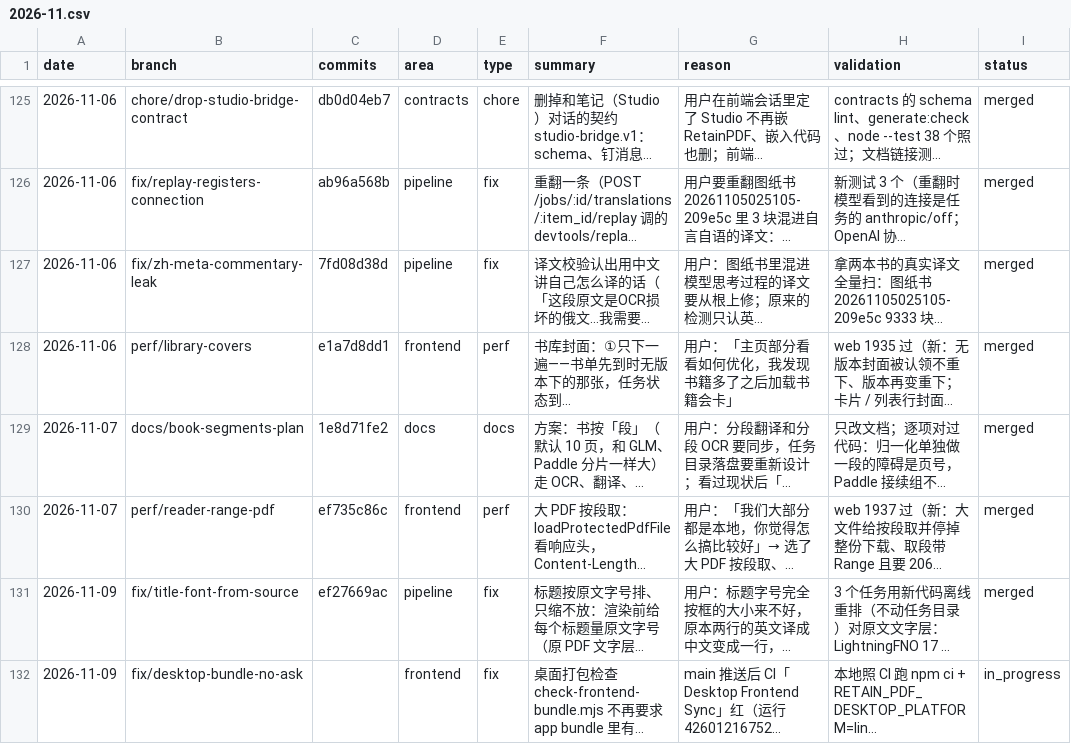
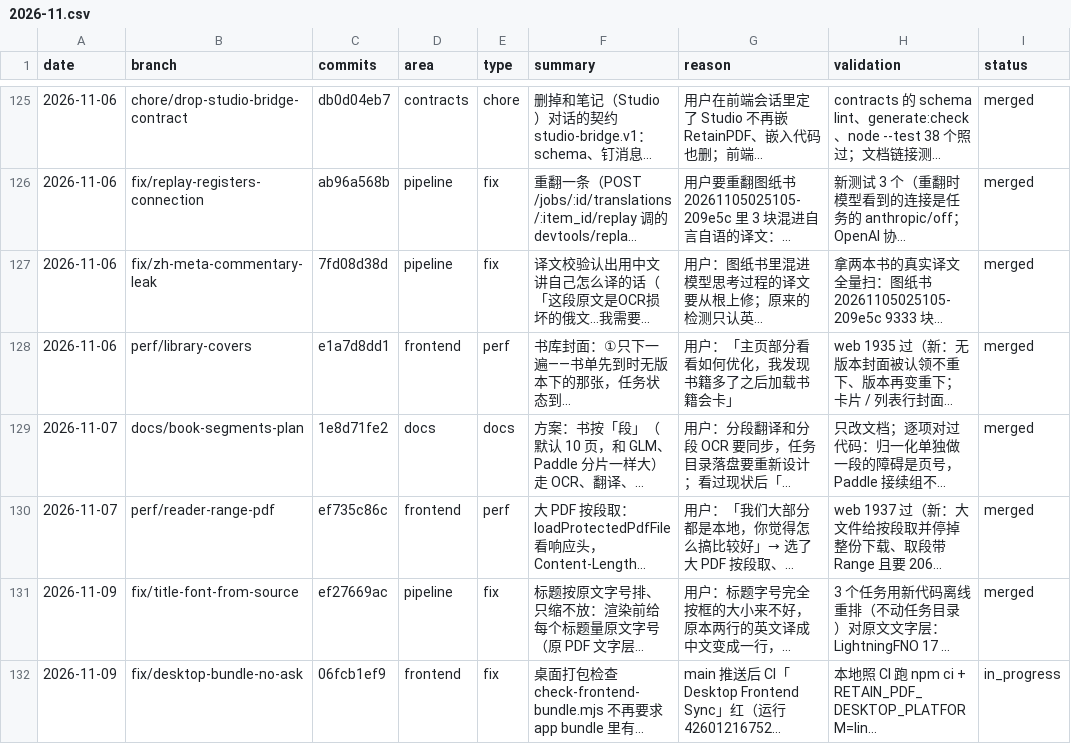
Before and after one commit to wxyhgk/retain-pdf, a CSV file: docs/ops/devlog/2026-11.csv, drawn as a sheet; only a part is shown, gaps mark what is left out; long unchanged cells end in …; the diff names each change by its address in the sheet, - before the commit and + after, or states it on an @@ line.

```diff
--- a/docs/ops/devlog/2026-11.csv
+++ b/docs/ops/devlog/2026-11.csv
-C132 (commits): (empty)
+C132 (commits): 06fcb1ef9
```
